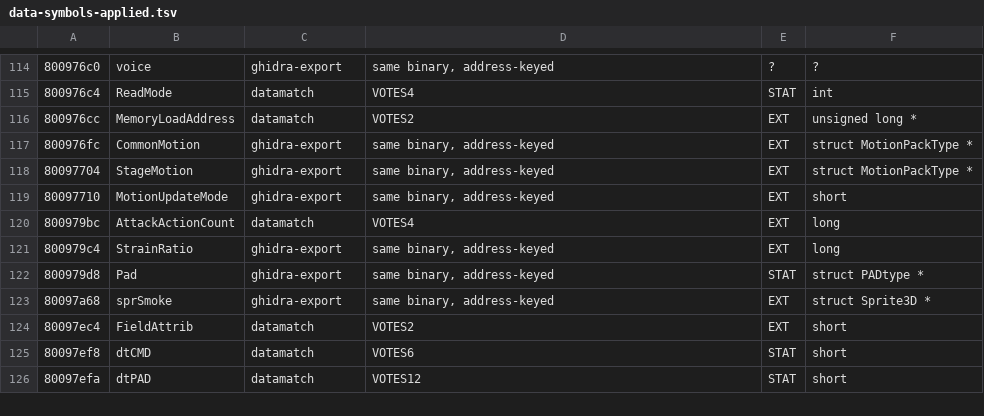
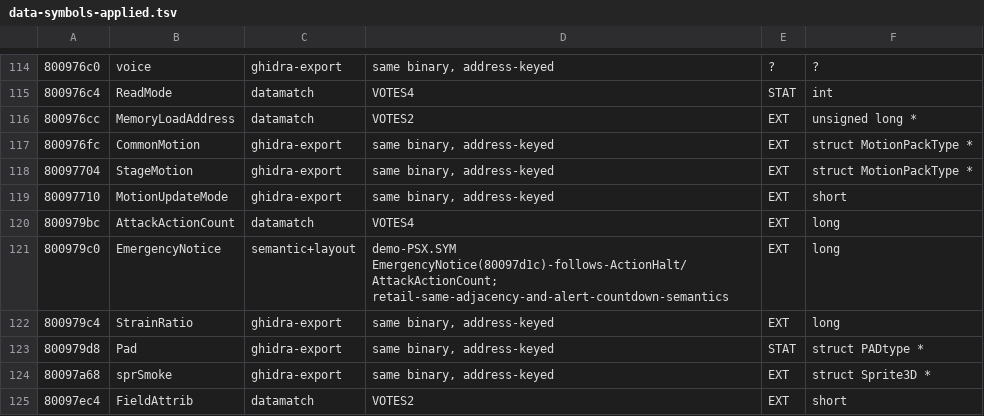
Before and after one commit to Fuuzetsu/tenchu-decomp, a TSV file: reference/data-symbols-applied.tsv, drawn as a sheet; only a part is shown, gaps mark what is left out; the shorter side is filled out with more unchanged rows.

```diff
--- a/reference/data-symbols-applied.tsv
+++ b/reference/data-symbols-applied.tsv
@@ -120,2 +120,3 @@
 800979bc	AttackActionCount	datamatch	VOTES4	EXT	long
+800979c0	EmergencyNotice	semantic+layout	demo-PSX.SYM EmergencyNotice(80097d1c)-follows-ActionHalt/AttackActionCount; retail-same-adjacency-and-alert-countdown-semantics	EXT	long
 800979c4	StrainRatio	ghidra-export	same binary, address-keyed	EXT	long
```
Also changed, not shown: 42 other files.
